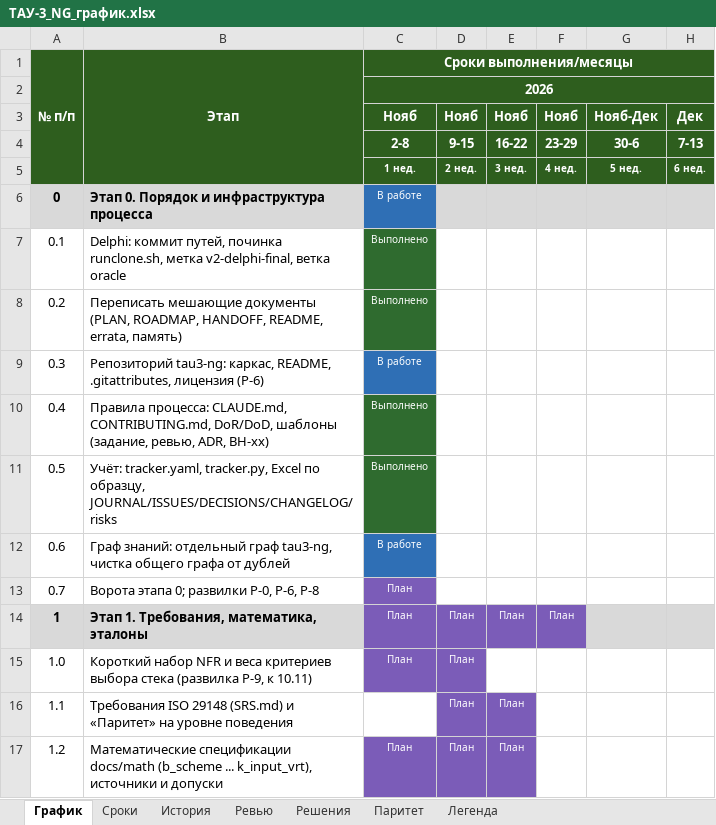
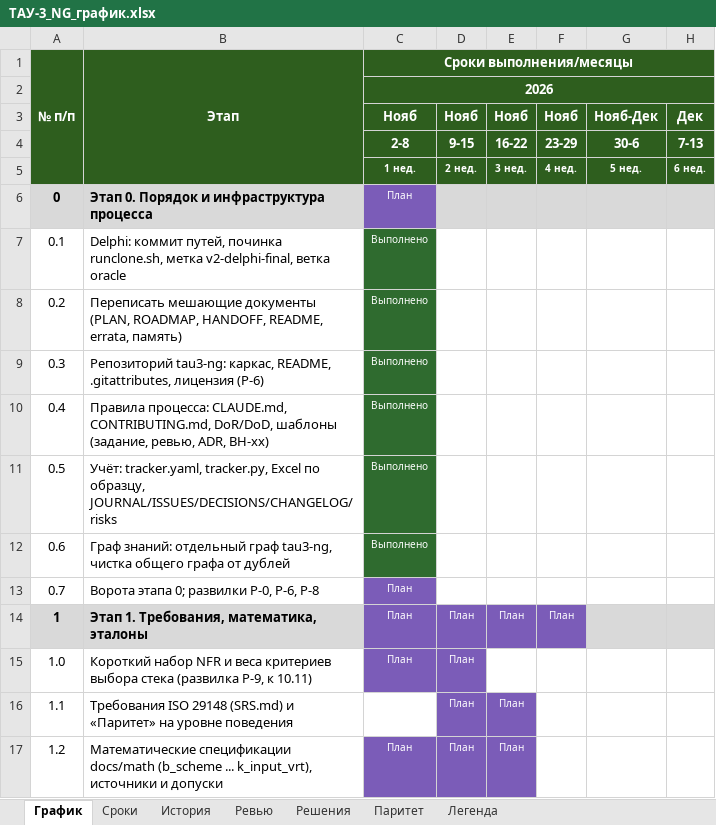
Before and after one commit to FlosVacui/TAY-4, an Excel workbook: docs/tracker/ТАУ-3_NG_график.xlsx, sheet График, drawn as a sheet; only a part is shown; values as stored, in another font and other column widths than the file's, no borders; the diff names each change by its address in the sheet, - before the commit and + after, or states it on an @@ line.

```diff
--- a/docs/tracker/ТАУ-3_NG_график.xlsx (sheet График)
+++ b/docs/tracker/ТАУ-3_NG_график.xlsx (sheet График)
-C6 (Сроки выполнения/месяцы): В работе
+C6 (Сроки выполнения/месяцы): План
-C6 fill: #2F6FB5
+C6 fill: #7B5CB8
-C9 (Сроки выполнения/месяцы): В работе
+C9 (Сроки выполнения/месяцы): Выполнено
-C9 fill: #2F6FB5
+C9 fill: #2F6B2F
-C12 (Сроки выполнения/месяцы): В работе
+C12 (Сроки выполнения/месяцы): Выполнено
-C12 fill: #2F6FB5
+C12 fill: #2F6B2F
```
Also changed, not shown: sheet Сроки, sheet История, 8 other files.
